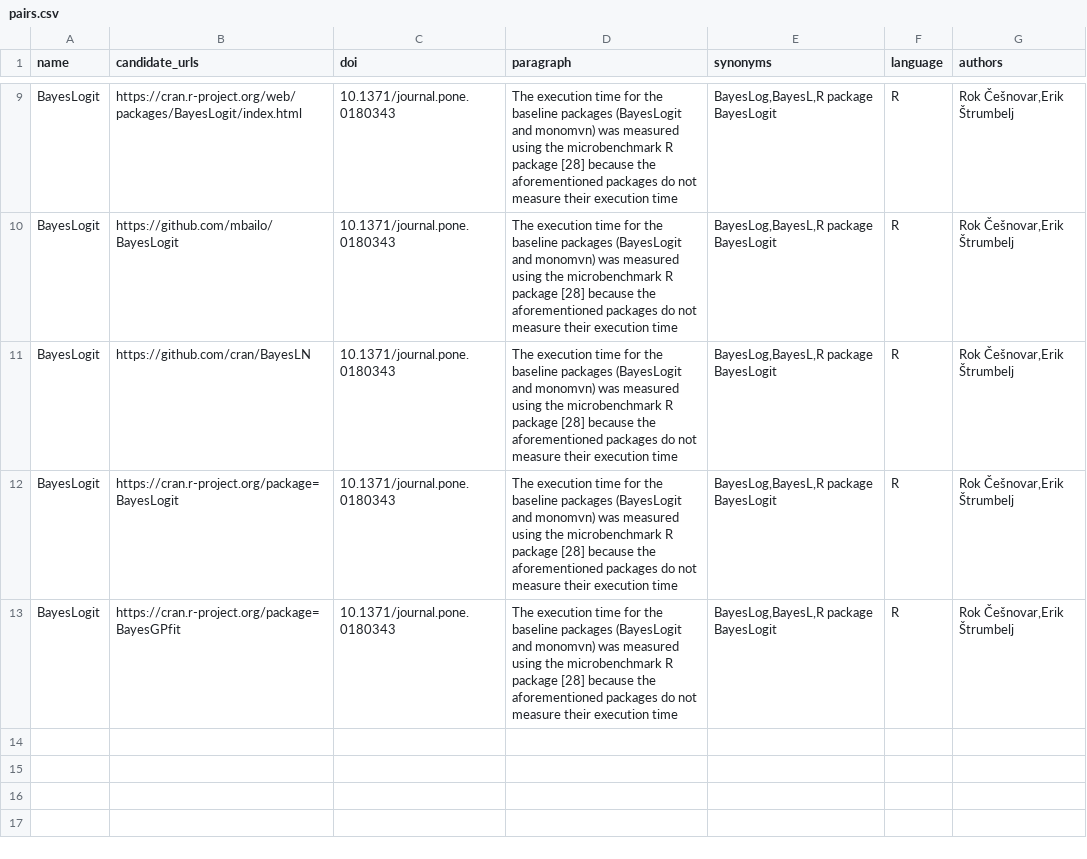
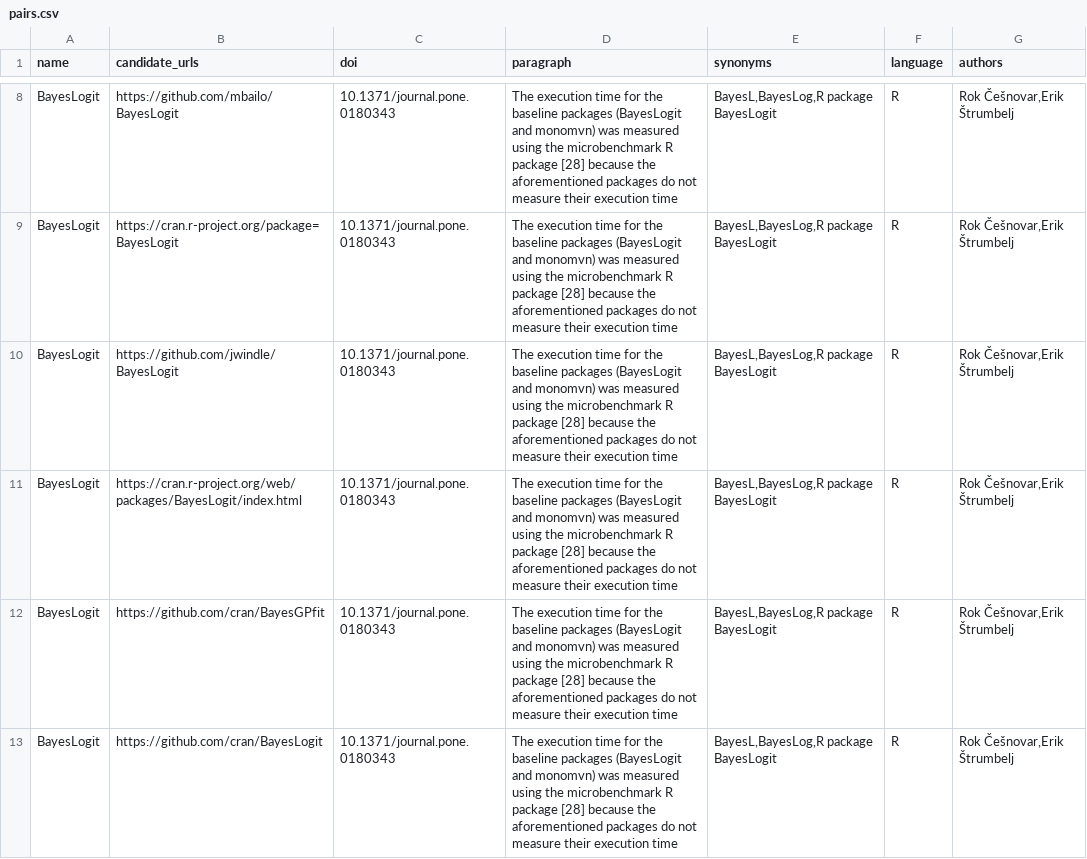
Before and after one commit to jelenadjuric01/Software-Disambiguation, a CSV file: package/temp/pairs.csv, drawn as a sheet; only a part is shown, gaps mark what is left out; removed rows and columns are numbered as before the commit, all else as after; the diff covers the shown part only; the diff names each change by its address in the sheet, - before the commit and + after, or states it on an @@ line.

```diff
--- a/package/temp/pairs.csv
+++ b/package/temp/pairs.csv
-row 9: BayesLogit | https://cran.r-project.org/web/packages/BayesLogit/index.html | 10.1371/journal.pone.0180343 | The execution time for the baseline packages (BayesLogit and monomvn) was measured using the microbenchmark R package [28] because the aforementioned packages do not measure their execution time | BayesLog,BayesL,R package BayesLogit | R | Rok Češnovar,Erik Štrumbelj
-E8 (synonyms): BayesLog,BayesL,R package BayesLogit
+E8 (synonyms): BayesL,BayesLog,R package BayesLogit
-row 11: BayesLogit | https://github.com/cran/BayesLN | 10.1371/journal.pone.0180343 | The execution time for the baseline packages (BayesLogit and monomvn) was measured using the microbenchmark R package [28] because the aforementioned packages do not measure their execution time | BayesLog,BayesL,R package BayesLogit | R | Rok Češnovar,Erik Štrumbelj
-E9 (synonyms): BayesLog,BayesL,R package BayesLogit
+E9 (synonyms): BayesL,BayesLog,R package BayesLogit
+row 10: BayesLogit | https://github.com/jwindle/BayesLogit | 10.1371/journal.pone.0180343 | The execution time for the baseline packages (BayesLogit and monomvn) was measured using the microbenchmark R package [28] because the aforementioned packages do not measure their execution time | BayesL,BayesLog,R package BayesLogit | R | Rok Češnovar,Erik Štrumbelj
-B11 (candidate_urls): https://cran.r-project.org/package=BayesGPfit
+B11 (candidate_urls): https://cran.r-project.org/web/packages/BayesLogit/index.html
-E11 (synonyms): BayesLog,BayesL,R package BayesLogit
+E11 (synonyms): BayesL,BayesLog,R package BayesLogit
+row 12: BayesLogit | https://github.com/cran/BayesGPfit | 10.1371/journal.pone.0180343 | The execution time for the baseline packages (BayesLogit and monomvn) was measured using the microbenchmark R package [28] because the aforementioned packages do not measure their execution time | BayesL,BayesLog,R package BayesLogit | R | Rok Češnovar,Erik Štrumbelj
+row 13: BayesLogit | https://github.com/cran/BayesLogit | 10.1371/journal.pone.0180343 | The execution time for the baseline packages (BayesLogit and monomvn) was measured using the microbenchmark R package [28] because the aforementioned packages do not measure their execution time | BayesL,BayesLog,R package BayesLogit | R | Rok Češnovar,Erik Štrumbelj
```
Also changed, not shown: 1 added row, 2 removed rows and 7 edited cells elsewhere in this file, package/aggregated_groups.csv, package/model_input.csv, 4 other files.
